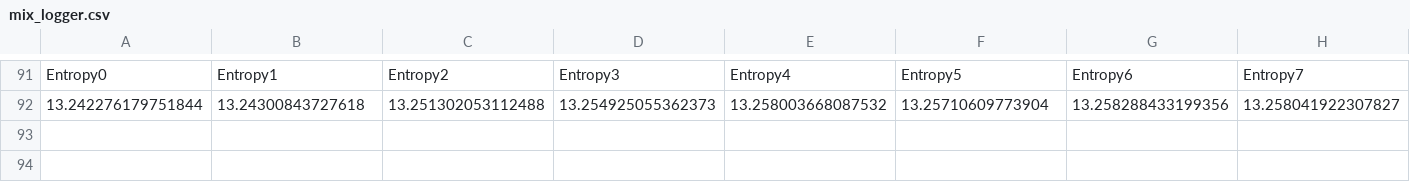
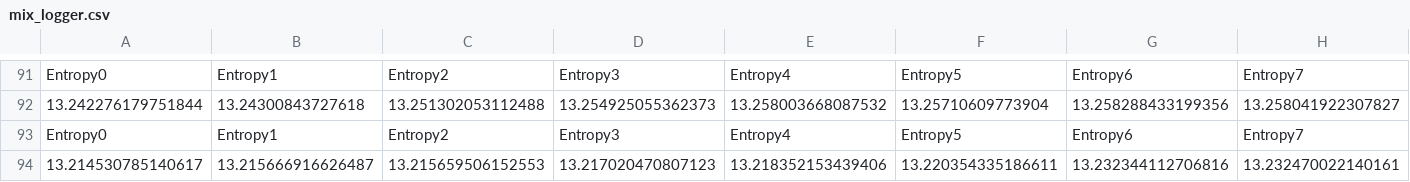
Before and after one commit to aniampio/Simulator, a CSV file: playground_experiment/logs/mix_logger.csv, drawn as a sheet; only a part is shown, gaps mark what is left out; rows hold the shown columns only; the diff names each change by its address in the sheet, - before the commit and + after, or states it on an @@ line.

```diff
--- a/playground_experiment/logs/mix_logger.csv
+++ b/playground_experiment/logs/mix_logger.csv
+row 93: Entropy0 | Entropy1 | Entropy2 | Entropy3 | Entropy4 | Entropy5 | Entropy6 | Entropy7
+row 94: 13.214530785140617 | 13.215666916626487 | 13.215659506152553 | 13.217020470807123 | 13.218352153439406 | 13.220354335186611 | 13.232344112706816 | 13.232470022140161
```
Also changed, not shown: playground_experiment/logs/last_mix_entropy.csv, 12 other files.
